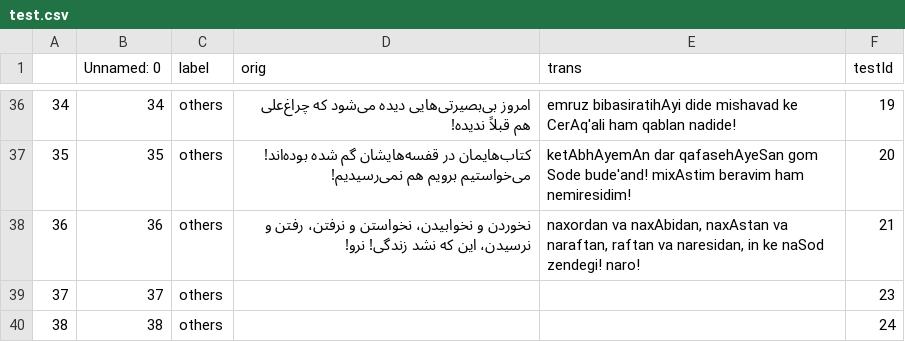
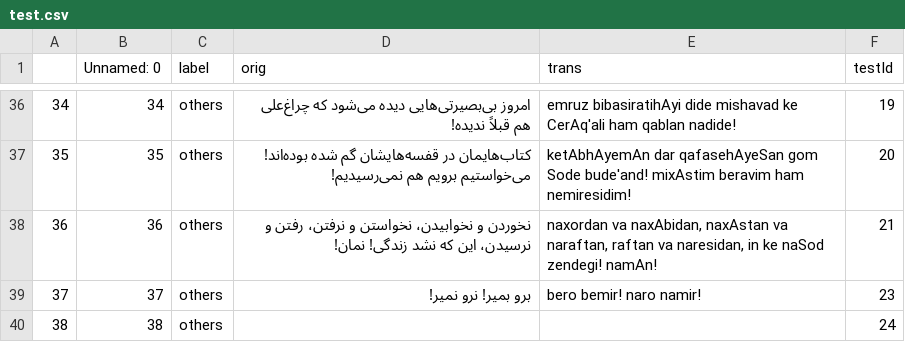
Before and after one commit to interscript/rababa, a CSV file: data/test.csv, drawn as a sheet; only a part is shown, gaps mark what is left out.

Commit message:
added a testcase for rule 23

```diff
--- a/data/test.csv
+++ b/data/test.csv
@@ -37,4 +37,4 @@
 35,35,others,کتاب‌هایمان در قفسه‌هایشان گم شده بوده‌اند! می‌خواستیم برویم هم نمی‌رسیدیم!,ketAbhAyemAn dar qafasehAyeSan gom Sode bude'and! mixAstim beravim ham nemiresidim!,20
-36,36,others,"نخوردن و نخوابیدن، نخواستن و نرفتن، رفتن و نرسیدن، این که نشد زندگی! نرو!","naxordan va naxAbidan, naxAstan va naraftan, raftan va naresidan, in ke naSod zendegi! naro!",21
-37,37,others,,,23
+36,36,others,"نخوردن و نخوابیدن، نخواستن و نرفتن، رفتن و نرسیدن، این که نشد زندگی! نمان!","naxordan va naxAbidan, naxAstan va naraftan, raftan va naresidan, in ke naSod zendegi! namAn!",21
+37,37,others,برو بمیر! نرو نمیر! ,bero bemir! naro namir!,23
 38,38,others,,,24
```
